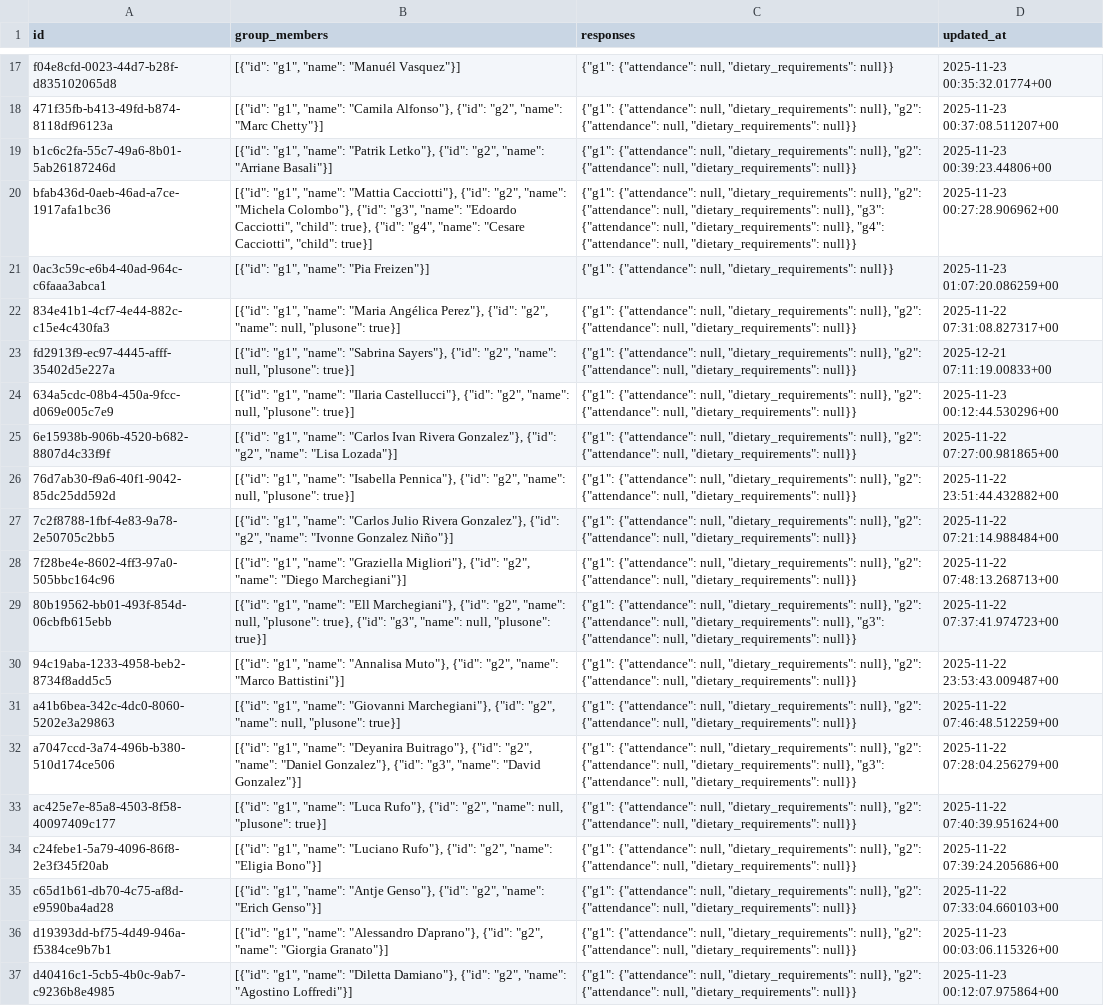
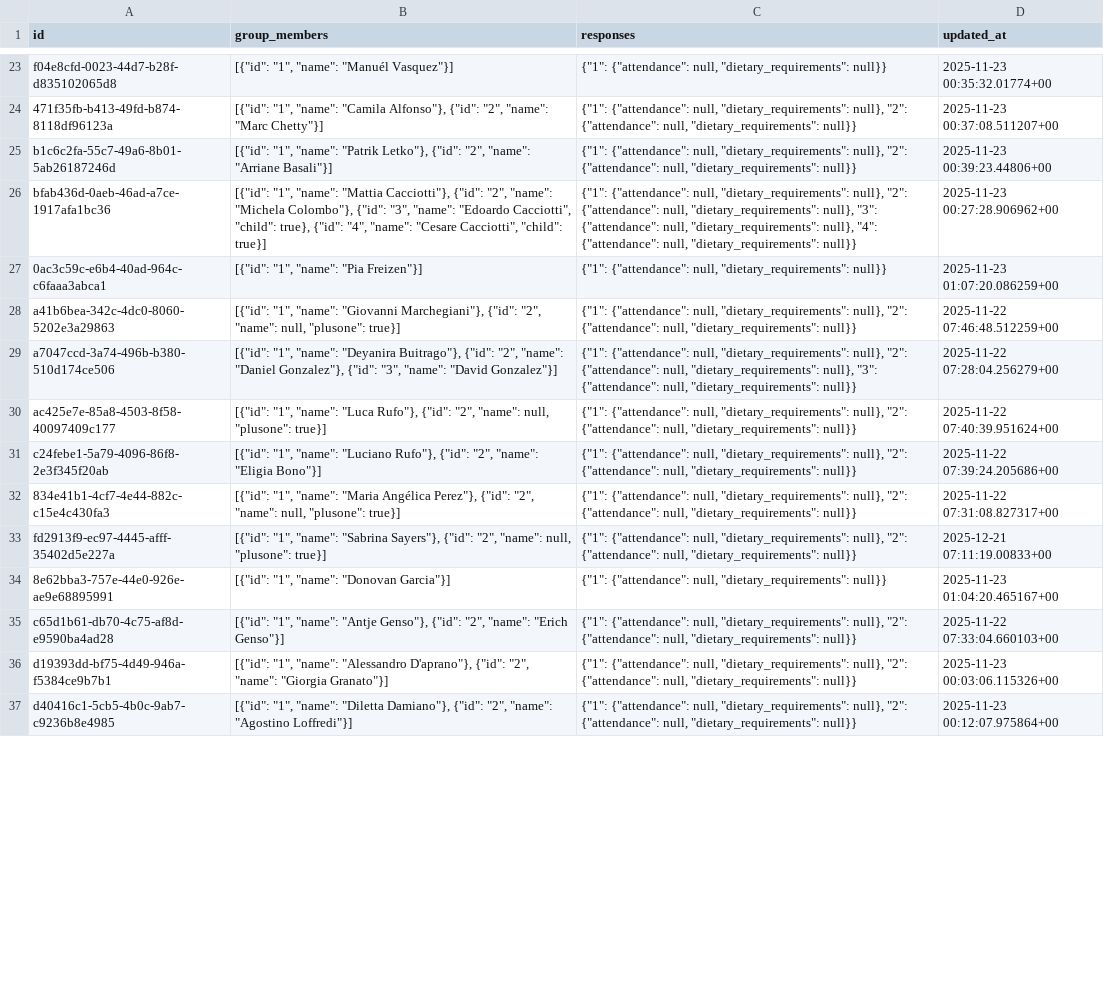
Before and after one commit to atteggiani/wedding-website, a CSV file: backups/database_backup.csv, drawn as a sheet; only a part is shown, gaps mark what is left out; removed rows and columns are numbered as before the commit, all else as after; the diff covers the shown part only; the diff names each change by its address in the sheet, - before the commit and + after, or states it on an @@ line.

```diff
--- a/backups/database_backup.csv
+++ b/backups/database_backup.csv
-B23 (group_members): [{"id": "g1", "name": "Manuél Vasquez"}]
+B23 (group_members): [{"id": "1", "name": "Manuél Vasquez"}]
-C23 (responses): {"g1": {"attendance": null,…
+C23 (responses): {"1": {"attendance": null,…
-B24 (group_members): [{"id": "g1", "name": "Camila Alfonso"}, {"id": "g2", "name": "Marc…
+B24 (group_members): [{"id": "1", "name": "Camila Alfonso"}, {"id": "2", "name": "Marc…
-C24:C25 (responses): {"g1": {"attendance": null, "dietary_requirements": null}, "g2": {"attendance": null,…
+C24:C25 (responses): {"1": {"attendance": null, "dietary_requirements": null}, "2": {"attendance": null,…
-B25 (group_members): [{"id": "g1", "name": "Patrik Letko"}, {"id": "g2", "name": "Arriane…
+B25 (group_members): [{"id": "1", "name": "Patrik Letko"}, {"id": "2", "name": "Arriane…
-B26 (group_members): [{"id": "g1", "name": "Mattia Cacciotti"}, {"id": "g2", "name": "Michela Colombo"}, {"id": "g3", "name": "Edoardo Cacciotti", "child": true}, {"id": "g4", "name": "Cesare…
+B26 (group_members): [{"id": "1", "name": "Mattia Cacciotti"}, {"id": "2", "name": "Michela Colombo"}, {"id": "3", "name": "Edoardo Cacciotti", "child": true}, {"id": "4", "name": "Cesare…
-C26 (responses): {"g1": {"attendance": null, "dietary_requirements": null}, "g2": {"attendance": null, "dietary_requirements": null}, "g3": {"attendance": null, "dietary_requirements": null}, "g4": {"attendance": null,…
+C26 (responses): {"1": {"attendance": null, "dietary_requirements": null}, "2": {"attendance": null, "dietary_requirements": null}, "3": {"attendance": null, "dietary_requirements": null}, "4": {"attendance": null,…
-B27 (group_members): [{"id": "g1", "name": "Pia Freizen"}]
+B27 (group_members): [{"id": "1", "name": "Pia Freizen"}]
-C27 (responses): {"g1": {"attendance": null,…
+C27 (responses): {"1": {"attendance": null,…
-row 22: 834e41b1-4cf7-4e44-882c-c15e4c430fa3 | [{"id": "g1", "name": "Maria Angélica Perez"}, {"id": "g2", "name": null, "plusone": true}] | {"g1": {"attendance": null, "dietary_requirements": null}, "g2": {"attendance": null, "dietary_requirements": null}} | 2025-11-22 07:31:08.827317+00
-row 23: fd2913f9-ec97-4445-afff-35402d5e227a | [{"id": "g1", "name": "Sabrina Sayers"}, {"id": "g2", "name": null, "plusone": true}] | {"g1": {"attendance": null, "dietary_requirements": null}, "g2": {"attendance": null, "dietary_requirements": null}} | 2025-12-21 07:11:19.00833+00
-row 24: 634a5cdc-08b4-450a-9fcc-d069e005c7e9 | [{"id": "g1", "name": "Ilaria Castellucci"}, {"id": "g2", "name": null, "plusone": true}] | {"g1": {"attendance": null, "dietary_requirements": null}, "g2": {"attendance": null, "dietary_requirements": null}} | 2025-11-23 00:12:44.530296+00
-row 25: 6e15938b-906b-4520-b682-8807d4c33f9f | [{"id": "g1", "name": "Carlos Ivan Rivera Gonzalez"}, {"id": "g2", "name": "Lisa Lozada"}] | {"g1": {"attendance": null, "dietary_requirements": null}, "g2": {"attendance": null, "dietary_requirements": null}} | 2025-11-22 07:27:00.981865+00
-row 26: 76d7ab30-f9a6-40f1-9042-85dc25dd592d | [{"id": "g1", "name": "Isabella Pennica"}, {"id": "g2", "name": null, "plusone": true}] | {"g1": {"attendance": null, "dietary_requirements": null}, "g2": {"attendance": null, "dietary_requirements": null}} | 2025-11-22 23:51:44.432882+00
-row 27: 7c2f8788-1fbf-4e83-9a78-2e50705c2bb5 | [{"id": "g1", "name": "Carlos Julio Rivera Gonzalez"}, {"id": "g2", "name": "Ivonne Gonzalez Niño"}] | {"g1": {"attendance": null, "dietary_requirements": null}, "g2": {"attendance": null, "dietary_requirements": null}} | 2025-11-22 07:21:14.988484+00
-row 28: 7f28be4e-8602-4ff3-97a0-505bbc164c96 | [{"id": "g1", "name": "Graziella Migliori"}, {"id": "g2", "name": "Diego Marchegiani"}] | {"g1": {"attendance": null, "dietary_requirements": null}, "g2": {"attendance": null, "dietary_requirements": null}} | 2025-11-22 07:48:13.268713+00
-row 29: 80b19562-bb01-493f-854d-06cbfb615ebb | [{"id": "g1", "name": "Ell Marchegiani"}, {"id": "g2", "name": null, "plusone": true}, {"id": "g3", "name": null, "plusone": true}] | {"g1": {"attendance": null, "dietary_requirements": null}, "g2": {"attendance": null, "dietary_requirements": null}, "g3": {"attendance": null, "dietary_requirements": null}} | 2025-11-22 07:37:41.974723+00
-row 30: 94c19aba-1233-4958-beb2-8734f8add5c5 | [{"id": "g1", "name": "Annalisa Muto"}, {"id": "g2", "name": "Marco Battistini"}] | {"g1": {"attendance": null, "dietary_requirements": null}, "g2": {"attendance": null, "dietary_requirements": null}} | 2025-11-22 23:53:43.009487+00
-B28 (group_members): [{"id": "g1", "name": "Giovanni Marchegiani"}, {"id": "g2", "name": null,…
+B28 (group_members): [{"id": "1", "name": "Giovanni Marchegiani"}, {"id": "2", "name": null,…
-C28 (responses): {"g1": {"attendance": null, "dietary_requirements": null}, "g2": {"attendance": null,…
+C28 (responses): {"1": {"attendance": null, "dietary_requirements": null}, "2": {"attendance": null,…
-B29 (group_members): [{"id": "g1", "name": "Deyanira Buitrago"}, {"id": "g2", "name": "Daniel Gonzalez"}, {"id": "g3", "name": "David…
+B29 (group_members): [{"id": "1", "name": "Deyanira Buitrago"}, {"id": "2", "name": "Daniel Gonzalez"}, {"id": "3", "name": "David…
-C29 (responses): {"g1": {"attendance": null, "dietary_requirements": null}, "g2": {"attendance": null, "dietary_requirements": null}, "g3": {"attendance": null,…
+C29 (responses): {"1": {"attendance": null, "dietary_requirements": null}, "2": {"attendance": null, "dietary_requirements": null}, "3": {"attendance": null,…
-B30 (group_members): [{"id": "g1", "name": "Luca Rufo"}, {"id": "g2", "name": null,…
+B30 (group_members): [{"id": "1", "name": "Luca Rufo"}, {"id": "2", "name": null,…
-C30:C31 (responses): {"g1": {"attendance": null, "dietary_requirements": null}, "g2": {"attendance": null,…
+C30:C31 (responses): {"1": {"attendance": null, "dietary_requirements": null}, "2": {"attendance": null,…
-B31 (group_members): [{"id": "g1", "name": "Luciano Rufo"}, {"id": "g2", "name": "Eligia…
+B31 (group_members): [{"id": "1", "name": "Luciano Rufo"}, {"id": "2", "name": "Eligia…
+row 32: 834e41b1-4cf7-4e44-882c-c15e4c430fa3 | [{"id": "1", "name": "Maria Angélica Perez"}, {"id": "2", "name": null, "plusone": true}] | {"1": {"attendance": null, "dietary_requirements": null}, "2": {"attendance": null, "dietary_requirements": null}} | 2025-11-22 07:31:08.827317+00
+row 33: fd2913f9-ec97-4445-afff-35402d5e227a | [{"id": "1", "name": "Sabrina Sayers"}, {"id": "2", "name": null, "plusone": true}] | {"1": {"attendance": null, "dietary_requirements": null}, "2": {"attendance": null, "dietary_requirements": null}} | 2025-12-21 07:11:19.00833+00
+row 34: 8e62bba3-757e-44e0-926e-ae9e68895991 | [{"id": "1", "name": "Donovan Garcia"}] | {"1": {"attendance": null, "dietary_requirements": null}} | 2025-11-23 01:04:20.465167+00
-B35 (group_members): [{"id": "g1", "name": "Antje Genso"}, {"id": "g2", "name": "Erich…
+B35 (group_members): [{"id": "1", "name": "Antje Genso"}, {"id": "2", "name": "Erich…
-C35:C37 (responses): {"g1": {"attendance": null, "dietary_requirements": null}, "g2": {"attendance": null,…
+C35:C37 (responses): {"1": {"attendance": null, "dietary_requirements": null}, "2": {"attendance": null,…
-B36 (group_members): [{"id": "g1", "name": "Alessandro D'aprano"}, {"id": "g2", "name": "Giorgia…
+B36 (group_members): [{"id": "1", "name": "Alessandro D'aprano"}, {"id": "2", "name": "Giorgia…
-B37 (group_members): [{"id": "g1", "name": "Diletta Damiano"}, {"id": "g2", "name": "Agostino…
+B37 (group_members): [{"id": "1", "name": "Diletta Damiano"}, {"id": "2", "name": "Agostino…
```
Also changed, not shown: 8 added rows, 2 removed rows and 74 edited cells elsewhere in this file.
